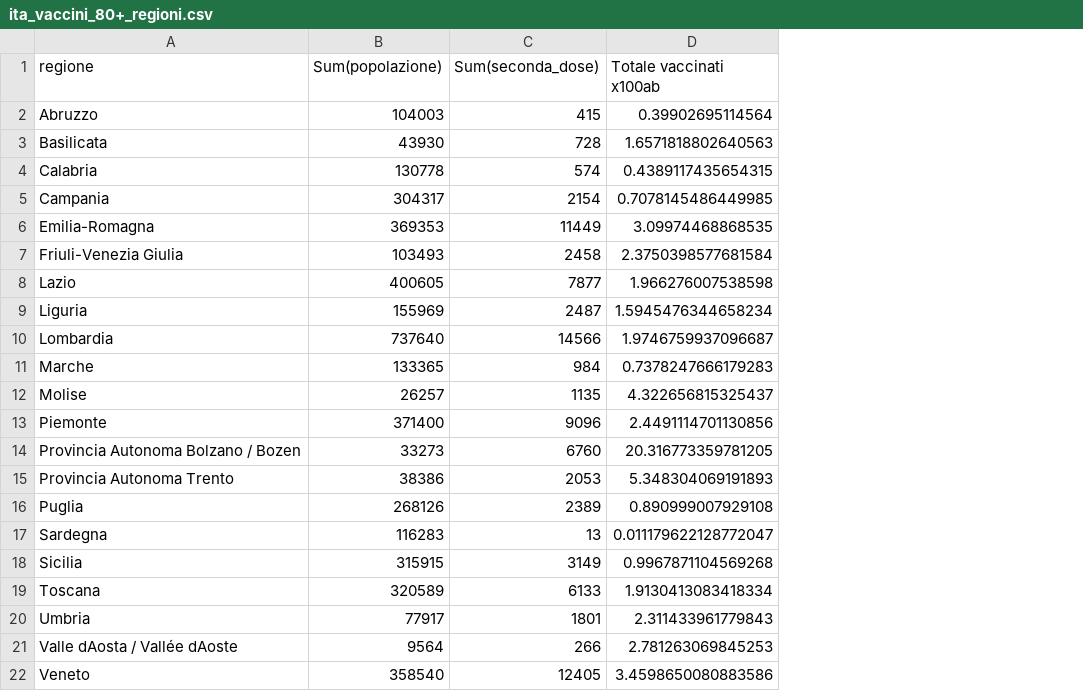
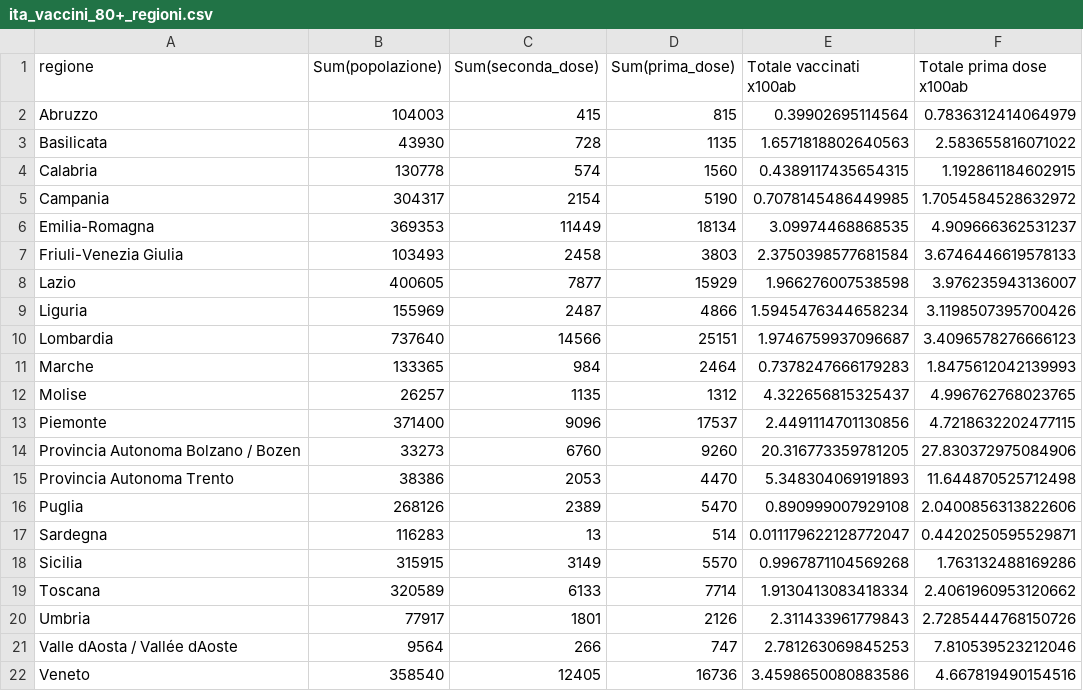
Before and after one commit to Scienzainrete/covid-19, a CSV file: ita_vaccini_80+_regioni.csv, drawn as a sheet; the diff names each change by its address in the sheet, - before the commit and + after, or states it on an @@ line.

Commit message:
Update ita_vaccini_80+_regioni.csv

```diff
--- a/ita_vaccini_80+_regioni.csv
+++ b/ita_vaccini_80+_regioni.csv
+column D (Sum(prima_dose)), rows 2-22: 815 | 1135 | 1560 | 5190 | 18134 | 3803 | 15929 | 4866 | 25151 | 2464 | 1312 | 17537 | 9260 | 4470 | 5470 | 514 | 5570 | 7714 | 2126 | 747 | 16736
+column F (Totale prima dose x100ab), rows 2-22: 0.7836312414064979 | 2.583655816071022 | 1.192861184602915 | 1.7054584528632972 | 4.909666362531237 | 3.6746446619578133 | 3.976235943136007 | 3.1198507395700426 | 3.4096578276666123 | 1.8475612042139993 | 4.996762768023765 | 4.7218632202477115 | 27.830372975084906 | 11.644870525712498 | 2.0400856313822606 | 0.4420250595529871 | 1.763132488169286 | 2.4061960953120662 | 2.7285444768150726 | 7.810539523212046 | 4.667819490154516
```
